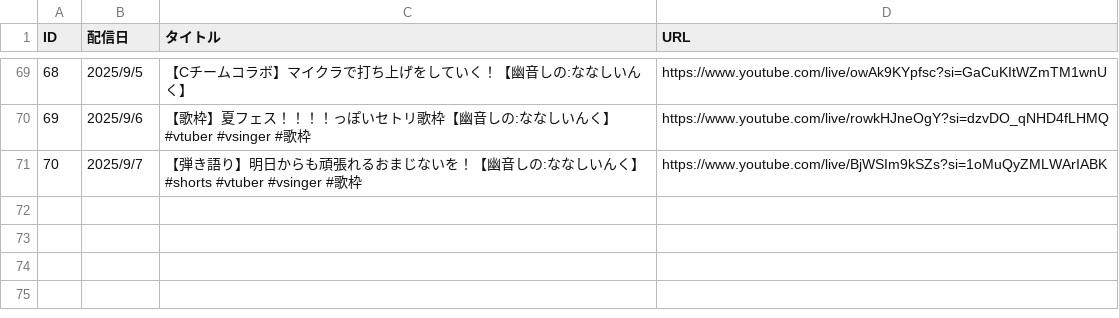
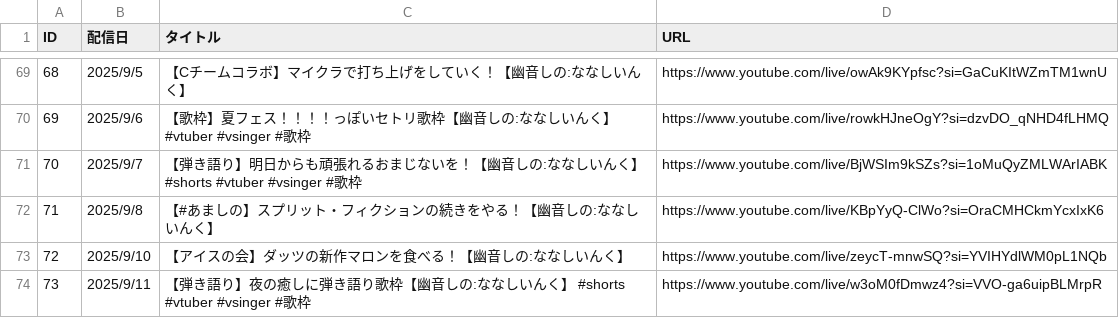
Before and after one commit to kajuen-kajuen/shinoutatime-streamlit, a TSV file: data/M_YT_LIVE.TSV, drawn as a sheet; only a part is shown, gaps mark what is left out; the diff names each change by its address in the sheet, - before the commit and + after, or states it on an @@ line.

```diff
--- a/data/M_YT_LIVE.TSV
+++ b/data/M_YT_LIVE.TSV
+row 72: 71 | 2025/9/8 | 【#あましの】スプリット・フィクションの続きをやる！【幽音しの:ななしいんく】 | https://www.youtube.com/live/KBpYyQ-ClWo?si=OraCMHCkmYcxIxK6
+row 73: 72 | 2025/9/10 | 【アイスの会】ダッツの新作マロンを食べる！【幽音しの:ななしいんく】 | https://www.youtube.com/live/zeycT-mnwSQ?si=YVIHYdlWM0pL1NQb
+row 74: 73 | 2025/9/11 | 【弾き語り】夜の癒しに弾き語り歌枠【幽音しの:ななしいんく】 #shorts #vtuber #vsinger #歌枠 | https://www.youtube.com/live/w3oM0fDmwz4?si=VVO-ga6uipBLMrpR
```
Also changed, not shown: data/M_YT_LIVE_TIMESTAMP.TSV.
